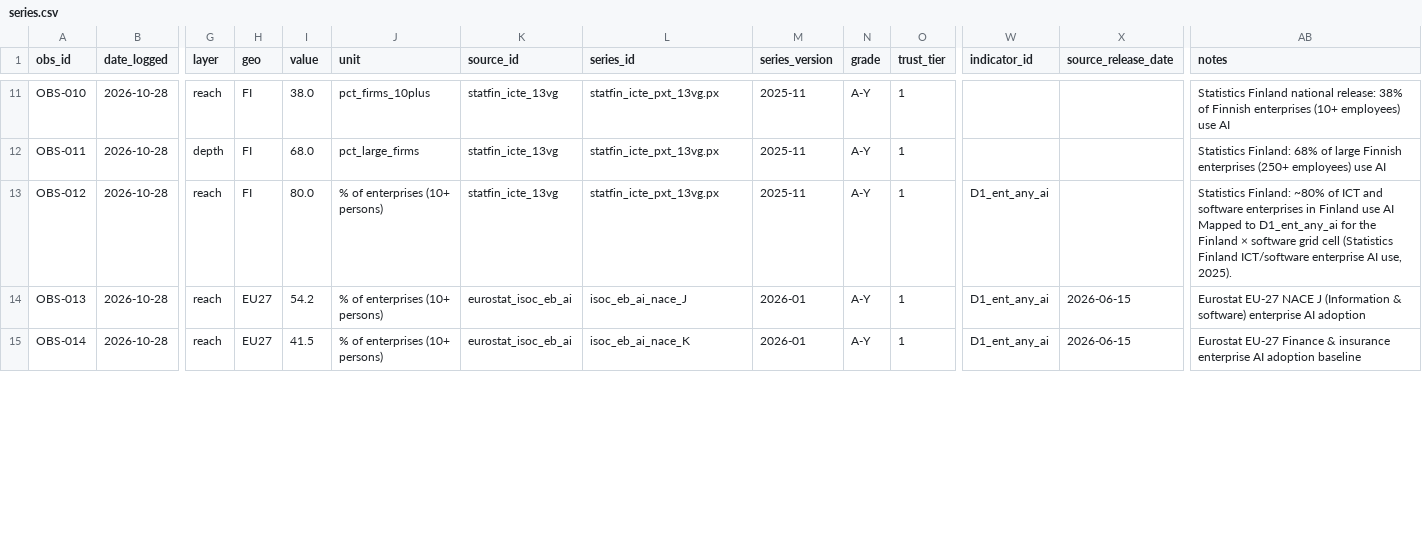
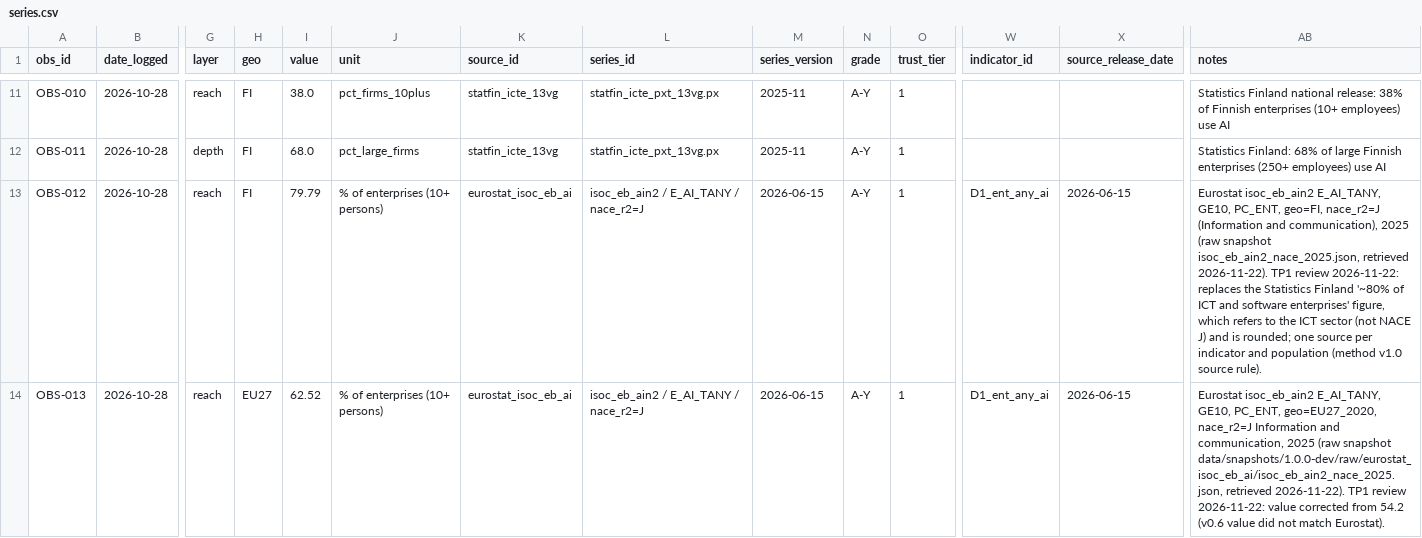
Before and after one commit to juntunen-ai/machinelearningsocieties, a CSV file: index/series.csv, drawn as a sheet; only a part is shown, gaps mark what is left out; rows hold the shown columns only; the diff covers the shown part only; the diff names each change by its address in the sheet, - before the commit and + after, or states it on an @@ line.

Commit message:
data: correct sector D1 rows against Eurostat isoc_eb_ain2 and fix OBS-012/OBS-040 tags
- OBS-013/015/016/017 (EU27 J, M, D_E, C): values replaced with Eurostat 2025
  E_AI_TANY by NACE (62.52, 40.43, 18.16, 17.27); v0.6 values did not match.
- Removed OBS-014 (K), OBS-019 (Q), OBS-020 (P), OBS-021 (O), OBS-022 (A):
  these NACE sections are outside the ICT enterprise survey scope, so the rows
  cannot come from isoc_eb_ai. Removed OBS-018 (retail_logistics = G+H): no
  combined G+H value is published.
- OBS-012 (FI x software): StatFin '~80% of ICT sector' replaced with Eurostat
  FI NACE J 79.79 (one source per indicator and population).
- OBS-040: sector education->software, source gdpval->new registry source
  anthropic_research_formal_verification (tier 4, context only); same fix in
  brief_signals; schema enums extended.
- Raw snapshot isoc_eb_ain2_nace_2025.json (+meta) added; seed synced.

```diff
--- a/index/series.csv
+++ b/index/series.csv
-I13 (value): 80.0
+I13 (value): 79.79
-K13 (source_id): statfin_icte_13vg
+K13 (source_id): eurostat_isoc_eb_ai
-L13 (series_id): statfin_icte_pxt_13vg.px
+L13 (series_id): isoc_eb_ain2 / E_AI_TANY / nace_r2=J
-M13 (series_version): 2025-11
+M13 (series_version): 2026-06-15
-X13 (source_release_date): (empty)
+X13 (source_release_date): 2026-06-15
-AB13 (notes): Statistics Finland: ~80% of ICT and software enterprises in Finland use AI Mapped to D1_ent_any_ai for the Finland × software grid cell (Statistics Finland ICT/software enterprise AI use, 2025).
+AB13 (notes): Eurostat isoc_eb_ain2 E_AI_TANY, GE10, PC_ENT, geo=FI, nace_r2=J (Information and communication), 2025 (raw snapshot isoc_eb_ain2_nace_2025.json, retrieved 2026-11-22). TP1 review 2026-11-22: replaces the Statistics Finland '~80% of ICT and software enterprises' figure, which refers to the ICT sector (not NACE J) and is rounded; one source per indicator and population (method v1.0 source rule).
-I14 (value): 54.2
+I14 (value): 62.52
-L14 (series_id): isoc_eb_ai_nace_J
+L14 (series_id): isoc_eb_ain2 / E_AI_TANY / nace_r2=J
-M14 (series_version): 2026-01
+M14 (series_version): 2026-06-15
-AB14 (notes): Eurostat EU-27 NACE J (Information & software) enterprise AI adoption
+AB14 (notes): Eurostat isoc_eb_ain2 E_AI_TANY, GE10, PC_ENT, geo=EU27_2020, nace_r2=J Information and communication, 2025 (raw snapshot data/snapshots/1.0.0-dev/raw/eurostat_isoc_eb_ai/isoc_eb_ain2_nace_2025.json, retrieved 2026-11-22). TP1 review 2026-11-22: value corrected from 54.2 (v0.6 value did not match Eurostat).
-row 15: OBS-014 | 2026-10-28 | reach | EU27 | 41.5 | % of enterprises (10+ persons) | eurostat_isoc_eb_ai | isoc_eb_ai_nace_K | 2026-01 | A-Y | 1 | D1_ent_any_ai | 2026-06-15 | Eurostat EU-27 Finance & insurance enterprise AI adoption baseline
```
Also changed, not shown: 5 removed rows and 16 edited cells elsewhere in this file, index/brief_signals.csv, index/series.seed.csv, 5 other files.
